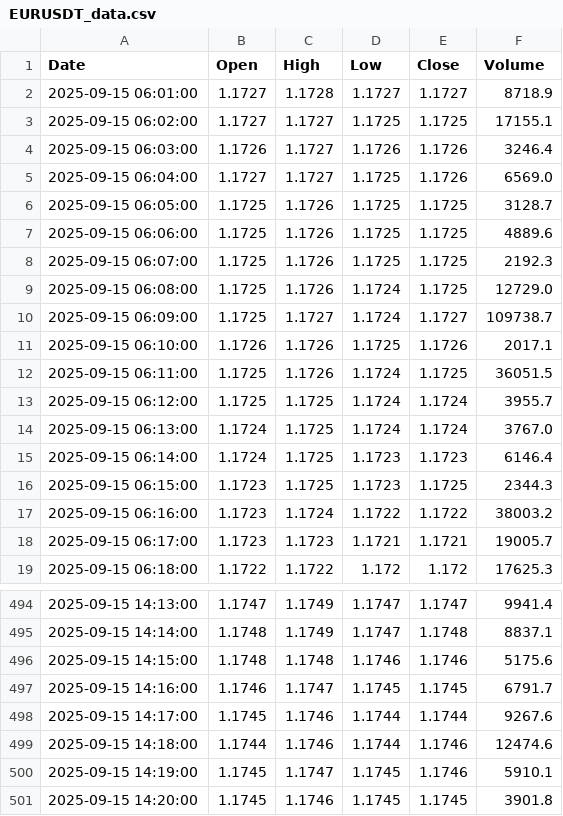
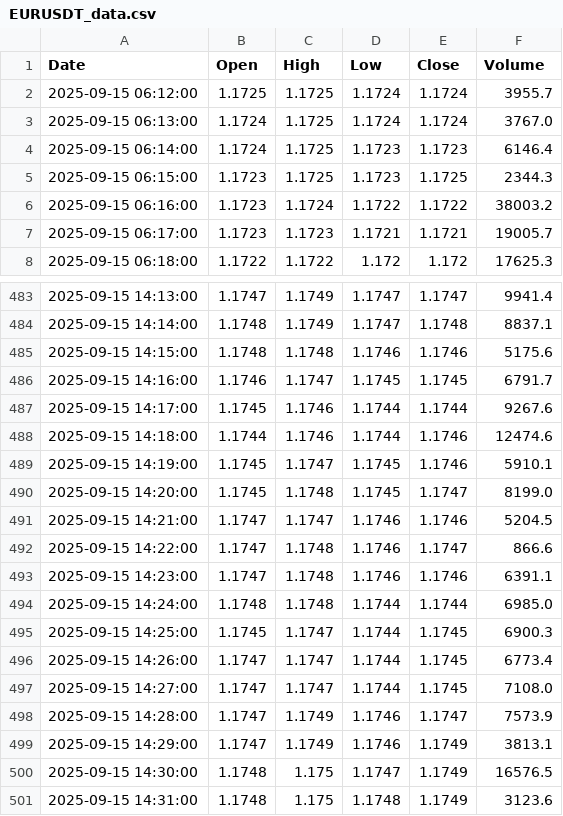
Before and after one commit to jadelmag/forex-trader-bot, a CSV file: trading_view/trade_view_csv/EURUSDT_data.csv, drawn as a sheet; only a part is shown, gaps mark what is left out.

```diff
--- a/trading_view/trade_view_csv/EURUSDT_data.csv
+++ b/trading_view/trade_view_csv/EURUSDT_data.csv
@@ -1,13 +1,2 @@
 Date,Open,High,Low,Close,Volume
-2025-09-15 06:01:00,1.1727,1.1728,1.1727,1.1727,8718.9
-2025-09-15 06:02:00,1.1727,1.1727,1.1725,1.1725,17155.1
-2025-09-15 06:03:00,1.1726,1.1727,1.1726,1.1726,3246.4
-2025-09-15 06:04:00,1.1727,1.1727,1.1725,1.1726,6569.0
-2025-09-15 06:05:00,1.1725,1.1726,1.1725,1.1725,3128.7
-2025-09-15 06:06:00,1.1725,1.1726,1.1725,1.1725,4889.6
-2025-09-15 06:07:00,1.1725,1.1726,1.1725,1.1725,2192.3
-2025-09-15 06:08:00,1.1725,1.1726,1.1724,1.1725,12729.0
-2025-09-15 06:09:00,1.1725,1.1727,1.1724,1.1727,109738.7
-2025-09-15 06:10:00,1.1726,1.1726,1.1725,1.1726,2017.1
-2025-09-15 06:11:00,1.1725,1.1726,1.1724,1.1725,36051.5
 2025-09-15 06:12:00,1.1725,1.1725,1.1724,1.1724,3955.7
@@ -500,2 +489,13 @@ Date,Open,High,Low,Close,Volume
 2025-09-15 14:19:00,1.1745,1.1747,1.1745,1.1746,5910.1
-2025-09-15 14:20:00,1.1745,1.1746,1.1745,1.1745,3901.8
+2025-09-15 14:20:00,1.1745,1.1748,1.1745,1.1747,8199.0
+2025-09-15 14:21:00,1.1747,1.1747,1.1746,1.1746,5204.5
+2025-09-15 14:22:00,1.1747,1.1748,1.1746,1.1747,866.6
+2025-09-15 14:23:00,1.1747,1.1748,1.1746,1.1746,6391.1
+2025-09-15 14:24:00,1.1748,1.1748,1.1744,1.1744,6985.0
+2025-09-15 14:25:00,1.1745,1.1747,1.1744,1.1745,6900.3
+2025-09-15 14:26:00,1.1747,1.1747,1.1744,1.1745,6773.4
+2025-09-15 14:27:00,1.1747,1.1747,1.1744,1.1745,7108.0
+2025-09-15 14:28:00,1.1747,1.1749,1.1746,1.1747,7573.9
+2025-09-15 14:29:00,1.1747,1.1749,1.1746,1.1749,3813.1
+2025-09-15 14:30:00,1.1748,1.175,1.1747,1.1749,16576.5
+2025-09-15 14:31:00,1.1748,1.175,1.1748,1.1749,3123.6
```
Also changed, not shown: 1 other file.
